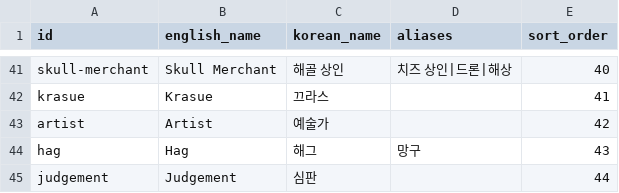
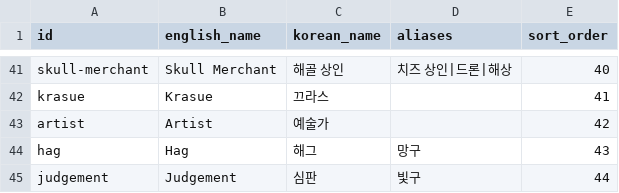
Before and after one commit to ricebiscuit0514/CheeseByDaylight, a CSV file: data/characters.csv, drawn as a sheet; only a part is shown, gaps mark what is left out.

```diff
--- a/data/characters.csv
+++ b/data/characters.csv
@@ -44,2 +44,2 @@
 "hag","Hag","해그","망구","43"
-"judgement","Judgement","심판","","44"
+"judgement","Judgement","심판","빛구","44"
```
Also changed, not shown: 2 other files.
